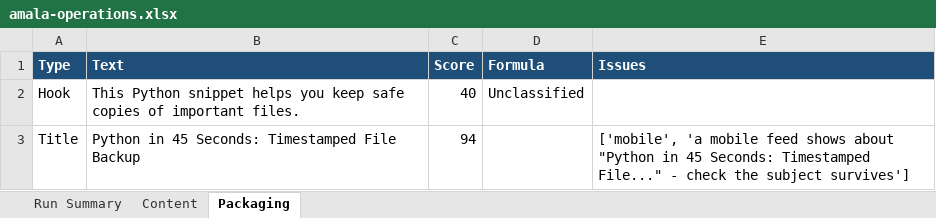
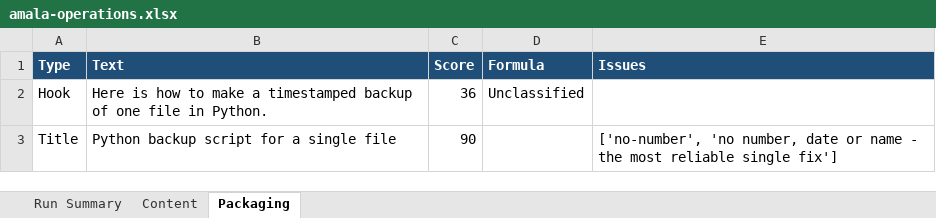
Before and after one commit to amalraj020-a11y/automated-YT-operations, an Excel workbook: reports/latest/amala-operations.xlsx, sheet Packaging, drawn as a sheet; values as stored, in another font and other column widths than the file's, no borders; the diff names each change by its address in the sheet, - before the commit and + after, or states it on an @@ line.

```diff
--- a/reports/latest/amala-operations.xlsx (sheet Packaging)
+++ b/reports/latest/amala-operations.xlsx (sheet Packaging)
-B2 (Text): This Python snippet helps you keep safe copies of important files.
+B2 (Text): Here is how to make a timestamped backup of one file in Python.
-C2 (Score): 40
+C2 (Score): 36
-B3 (Text): Python in 45 Seconds: Timestamped File Backup
+B3 (Text): Python backup script for a single file
-C3 (Score): 94
+C3 (Score): 90
-E3 (Issues): ['mobile', 'a mobile feed shows about "Python in 45 Seconds: Timestamped File..." - check the subject survives']
+E3 (Issues): ['no-number', 'no number, date or name - the most reliable single fix']
```
Also changed, not shown: sheet Run Summary, sheet Content.
